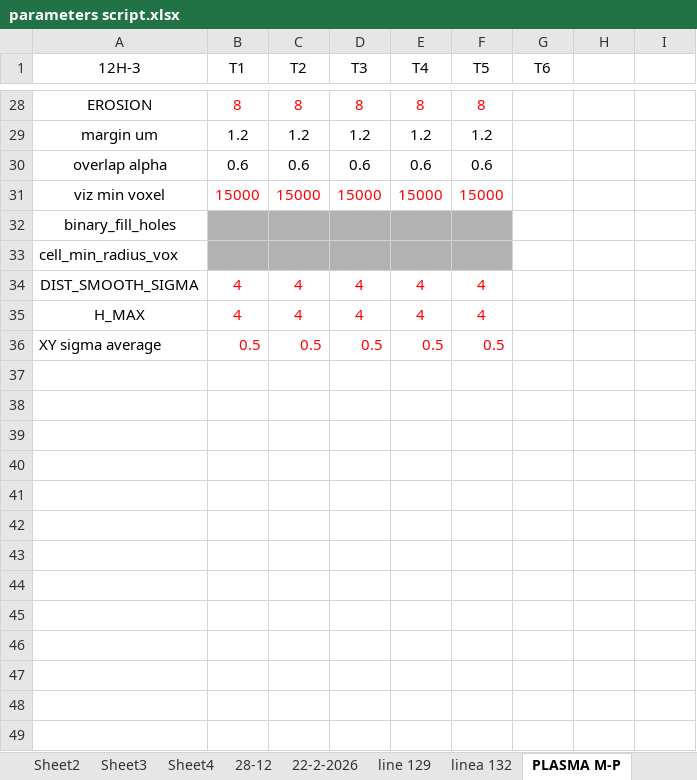
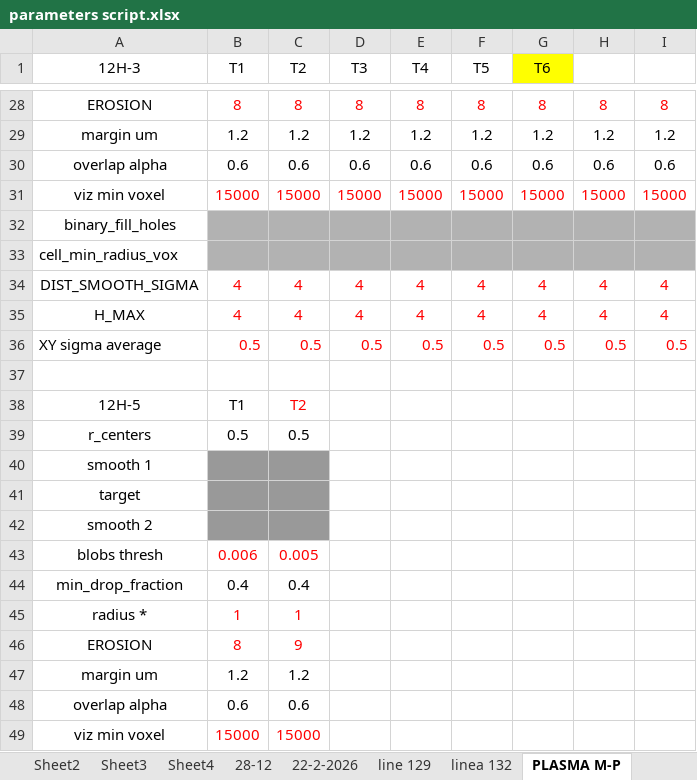
Before and after one commit to Nahuel88Ar/Lysosomes, an Excel workbook: parameters script.xlsx, sheet PLASMA M-P, drawn as a sheet; only a part is shown, gaps mark what is left out; values as stored, in another font and other column widths than the file's, no borders; the diff covers the shown part only; the diff names each change by its address in the sheet, - before the commit and + after, or states it on an @@ line.

```diff
--- a/parameters script.xlsx (sheet PLASMA M-P)
+++ b/parameters script.xlsx (sheet PLASMA M-P)
-G1 fill: none
+G1 fill: #FFFF00
-G28 (T6): (empty)
+G28 (T6): 8
-H28: (empty)
+H28: 8
-I28: (empty)
+I28: 8
-G29 (T6): (empty)
+G29 (T6): 1.2
-H29: (empty)
+H29: 1.2
-I29: (empty)
+I29: 1.2
-G30 (T6): (empty)
+G30 (T6): 0.6
-H30: (empty)
+H30: 0.6
-I30: (empty)
+I30: 0.6
-G31 (T6): (empty)
+G31 (T6): 15000
-H31: (empty)
+H31: 15000
-I31: (empty)
+I31: 15000
-G32:I33 fill: none
+G32:I33 fill: #B2B2B2
-G34:G35 (T6): (empty)
+G34:G35 (T6): 4
-H34:H35: (empty)
+H34:H35: 4
-I34:I35: (empty)
+I34:I35: 4
-G36 (T6): (empty)
+G36 (T6): 0.5
-H36: (empty)
+H36: 0.5
-I36: (empty)
+I36: 0.5
+row 37: (empty)
+row 38: 12H-5 | T1 | T2
+row 39: r_centers | 0.5 | 0.5
+row 40: smooth 1
+row 41: target
+row 42: smooth 2
+row 43: blobs thresh | 0.006 | 0.005
+row 44: min_drop_fraction | 0.4 | 0.4
+row 45: radius * | 1 | 1
+row 46: EROSION | 8 | 9
+row 47: margin um | 1.2 | 1.2
+row 48: overlap alpha | 0.6 | 0.6
+row 49: viz min voxel | 15000 | 15000
```
Also changed, not shown: 5 added rows, 18 edited cells and cell formats elsewhere in this sheet, charts or pictures, 1 other file.
